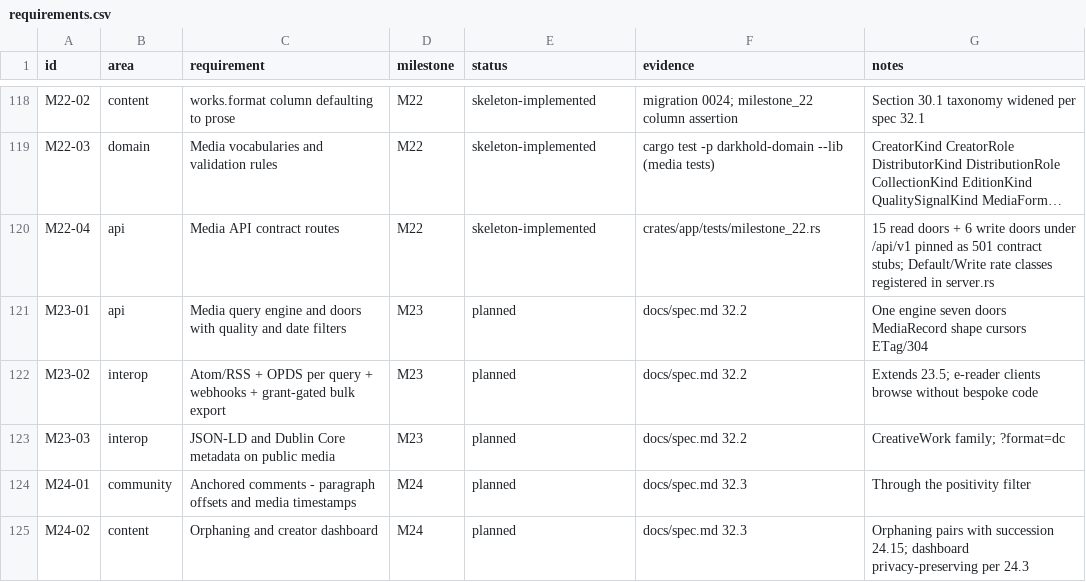
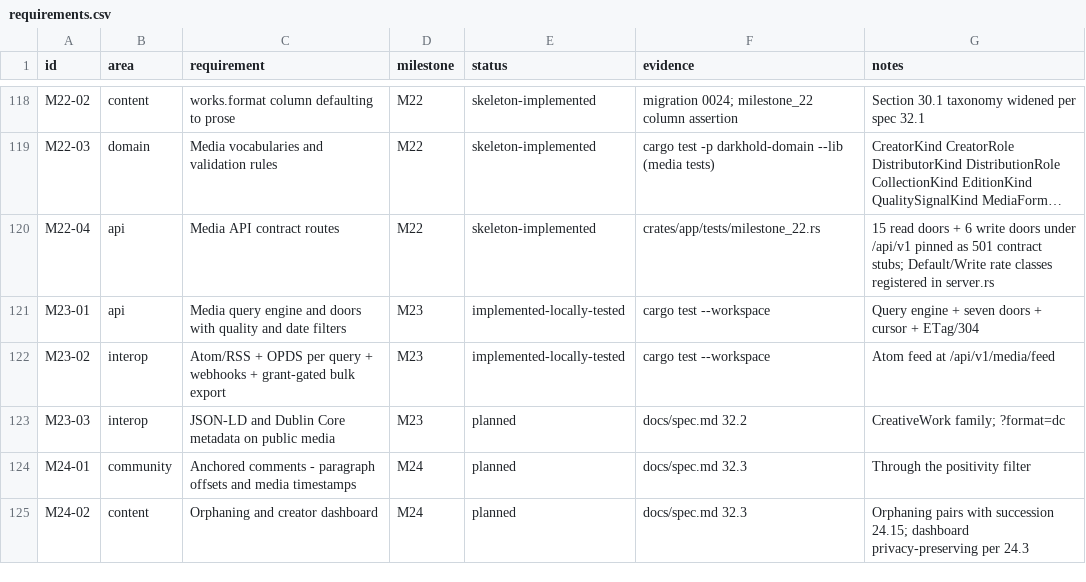
Before and after one commit to 8ullyMaguire/lorehaven, a CSV file: docs/requirements.csv, drawn as a sheet; only a part is shown, gaps mark what is left out; long unchanged cells end in …; the diff names each change by its address in the sheet, - before the commit and + after, or states it on an @@ line.

Commit message:
feat: implement M23 media query engine, eligibility, ETag/304, and Atom/RSS
- R2: Media query engine — find_media, list_media_filtered, list_creators, list_distributors, list_collections, write doors
- MediaRecord extended with owning_account_id for eligibility checks
- Cursor-based pagination added to list_media_filtered
- R4: Eligibility checks — MaybeSession for read doors (public always accessible, restricted/private only to owner), RequireSession for write doors
- R5: ETag/304 support in get_media (version-based ETag, If-None-Match check)
- R5: Atom/RSS feed at GET /api/v1/media/feed
- Updated contract tests (milestone_22.rs), requirements.csv, verification.md, media-generalization.md
- Fixed clippy warnings, applied cargo fmt

Gates: SQLite 110P, clippy 0, fmt clean

```diff
--- a/docs/requirements.csv
+++ b/docs/requirements.csv
-E121:E122 (status): planned
+E121:E122 (status): implemented-locally-tested
-F121:F122 (evidence): docs/spec.md 32.2
+F121:F122 (evidence): cargo test --workspace
-G121 (notes): One engine seven doors MediaRecord shape cursors ETag/304
+G121 (notes): Query engine + seven doors + cursor + ETag/304
-G122 (notes): Extends 23.5; e-reader clients browse without bespoke code
+G122 (notes): Atom feed at /api/v1/media/feed
```
Also changed, not shown: 5 other files.
